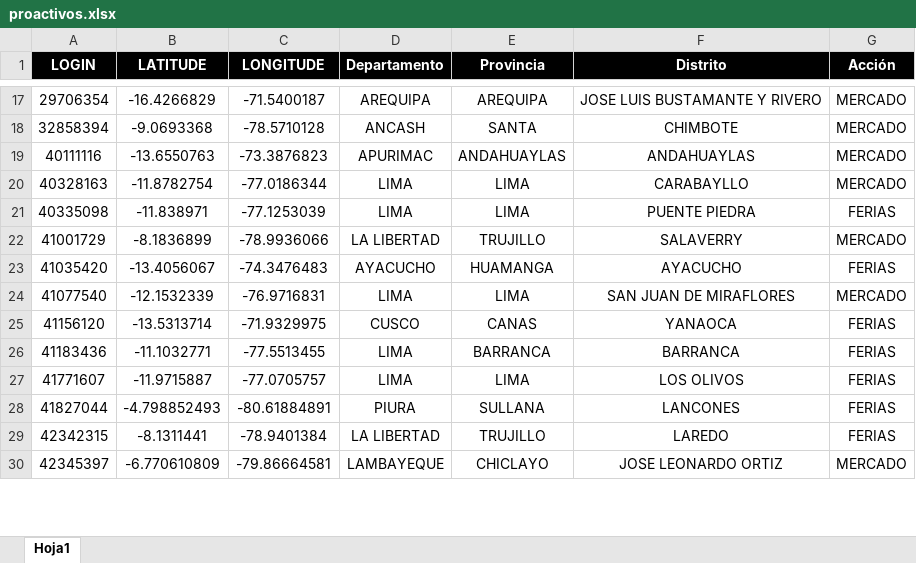
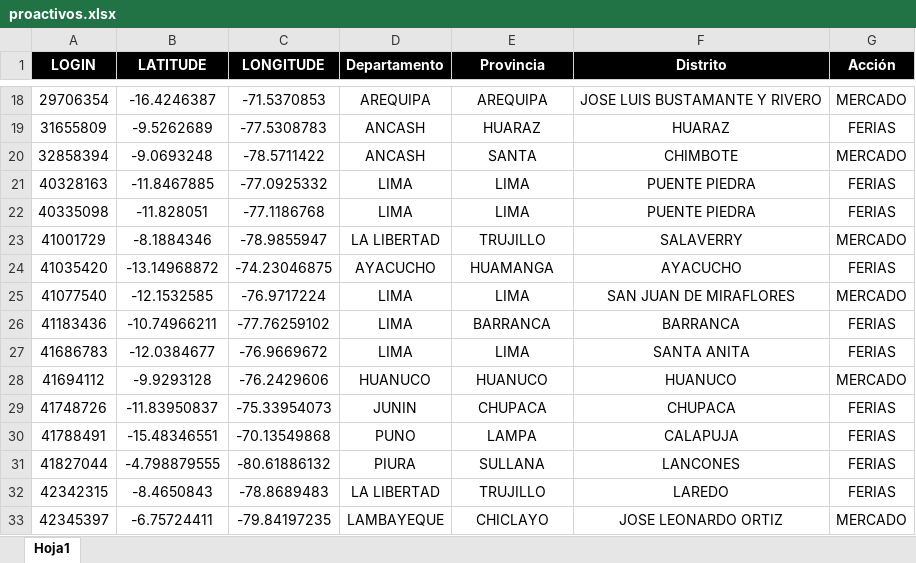
Before and after one commit to Ryuzakichess17/Venta-Feria_Mercado, an Excel workbook: data/proactivos.xlsx, sheet Hoja1, drawn as a sheet; only a part is shown, gaps mark what is left out; values as stored, in another font and other column widths than the file's, no borders; conditional formats not drawn; removed rows and columns are numbered as before the commit, all else as after; the diff covers the shown part only; the diff names each change by its address in the sheet, - before the commit and + after, or states it on an @@ line.

```diff
--- a/data/proactivos.xlsx (sheet Hoja1)
+++ b/data/proactivos.xlsx (sheet Hoja1)
-B18 (LATITUDE): -16.4266829
+B18 (LATITUDE): -16.4246387
-C18 (LONGITUDE): -71.5400187
+C18 (LONGITUDE): -71.5370853
+row 19: 31655809 | -9.5262689 | -77.5308783 | ANCASH | HUARAZ | HUARAZ | FERIAS
-B20 (LATITUDE): -9.0693368
+B20 (LATITUDE): -9.0693248
-C20 (LONGITUDE): -78.5710128
+C20 (LONGITUDE): -78.5711422
-row 19: 40111116 | -13.6550763 | -73.3876823 | APURIMAC | ANDAHUAYLAS | ANDAHUAYLAS | MERCADO
-B21 (LATITUDE): -11.8782754
+B21 (LATITUDE): -11.8467885
-C21 (LONGITUDE): -77.0186344
+C21 (LONGITUDE): -77.0925332
-F21 (Distrito): CARABAYLLO
+F21 (Distrito): PUENTE PIEDRA
-G21 (Acción): MERCADO
+G21 (Acción): FERIAS
-B22 (LATITUDE): -11.838971
+B22 (LATITUDE): -11.828051
-C22 (LONGITUDE): -77.1253039
+C22 (LONGITUDE): -77.1186768
-B23 (LATITUDE): -8.1836899
+B23 (LATITUDE): -8.1884346
-C23 (LONGITUDE): -78.9936066
+C23 (LONGITUDE): -78.9855947
-B24 (LATITUDE): -13.4056067
+B24 (LATITUDE): -13.14968872
-C24 (LONGITUDE): -74.3476483
+C24 (LONGITUDE): -74.23046875
-B25 (LATITUDE): -12.1532339
+B25 (LATITUDE): -12.1532585
-C25 (LONGITUDE): -76.9716831
+C25 (LONGITUDE): -76.9717224
-row 25: 41156120 | -13.5313714 | -71.9329975 | CUSCO | CANAS | YANAOCA | FERIAS
-B26 (LATITUDE): -11.1032771
+B26 (LATITUDE): -10.74966211
-C26 (LONGITUDE): -77.5513455
+C26 (LONGITUDE): -77.76259102
-row 27: 41771607 | -11.9715887 | -77.0705757 | LIMA | LIMA | LOS OLIVOS | FERIAS
+row 27: 41686783 | -12.0384677 | -76.9669672 | LIMA | LIMA | SANTA ANITA | FERIAS
+row 28: 41694112 | -9.9293128 | -76.2429606 | HUANUCO | HUANUCO | HUANUCO | MERCADO
+row 29: 41748726 | -11.83950837 | -75.33954073 | JUNIN | CHUPACA | CHUPACA | FERIAS
+row 30: 41788491 | -15.48346551 | -70.13549868 | PUNO | LAMPA | CALAPUJA | FERIAS
-B31 (LATITUDE): -4.798852493
+B31 (LATITUDE): -4.798879555
-C31 (LONGITUDE): -80.61884891
+C31 (LONGITUDE): -80.61886132
-B32 (LATITUDE): -8.1311441
+B32 (LATITUDE): -8.4650843
-C32 (LONGITUDE): -78.9401384
+C32 (LONGITUDE): -78.8689483
-B33 (LATITUDE): -6.770610809
+B33 (LATITUDE): -6.75724411
-C33 (LONGITUDE): -79.86664581
+C33 (LONGITUDE): -79.84197235
```
Also changed, not shown: 66 added rows, 80 removed rows and 340 edited cells elsewhere in this sheet, data/ventas.xlsx.
